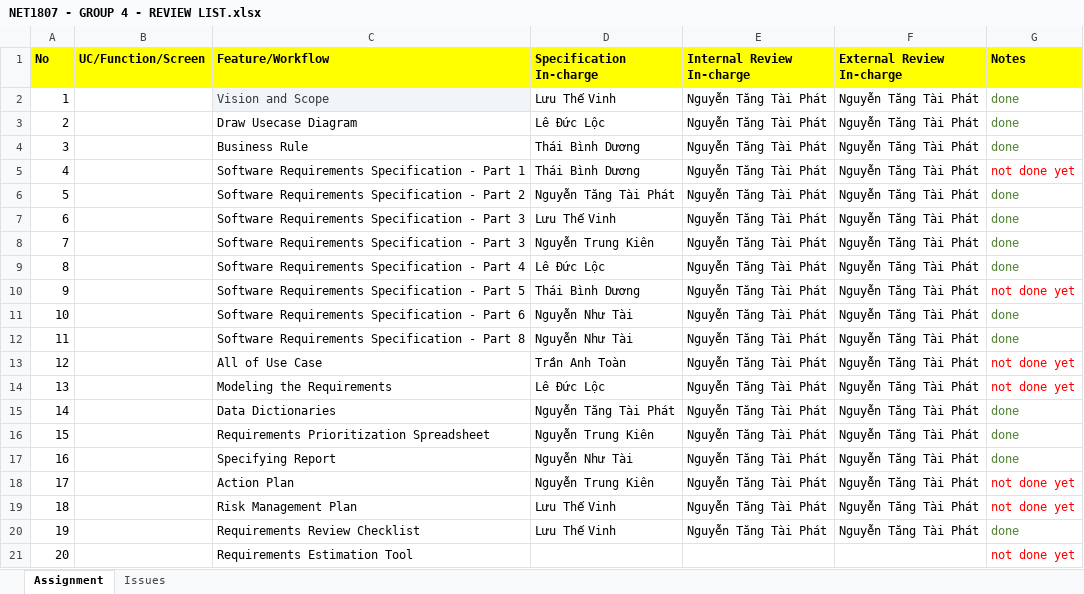
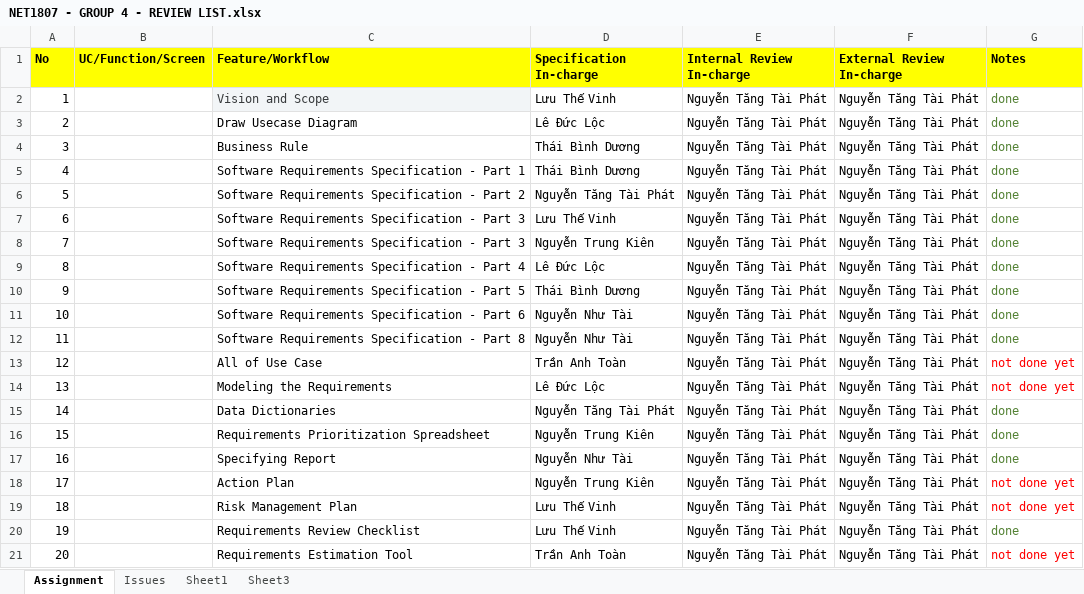
Before and after one commit to tykyfatkie/SWR302-SU23-GROUP4, an Excel workbook: NET1807 - GROUP 4 - REVIEW LIST.xlsx, sheet Assignment, drawn as a sheet; values as stored, in another font and other column widths than the file's, no borders; the diff names each change by its address in the sheet, - before the commit and + after, or states it on an @@ line.

```diff
--- a/NET1807 - GROUP 4 - REVIEW LIST.xlsx (sheet Assignment)
+++ b/NET1807 - GROUP 4 - REVIEW LIST.xlsx (sheet Assignment)
+sheet tab: Sheet1
+sheet tab: Sheet3
-G5 (Notes): not done yet
+G5 (Notes): done
-G5 text colour: #FF0000
+G5 text colour: #548235
-G10 (Notes): not done yet
+G10 (Notes): done
-G10 text colour: #FF0000
+G10 text colour: #548235
-D21 (Specification In-charge): (empty)
+D21 (Specification In-charge): Trần Anh Toàn
-E21 (Internal Review In-charge): (empty)
+E21 (Internal Review In-charge): Nguyễn Tăng Tài Phát
-F21 (External Review In-charge): (empty)
+F21 (External Review In-charge): Nguyễn Tăng Tài Phát
```
Also changed, not shown: sheet Issues, 2 other files.
